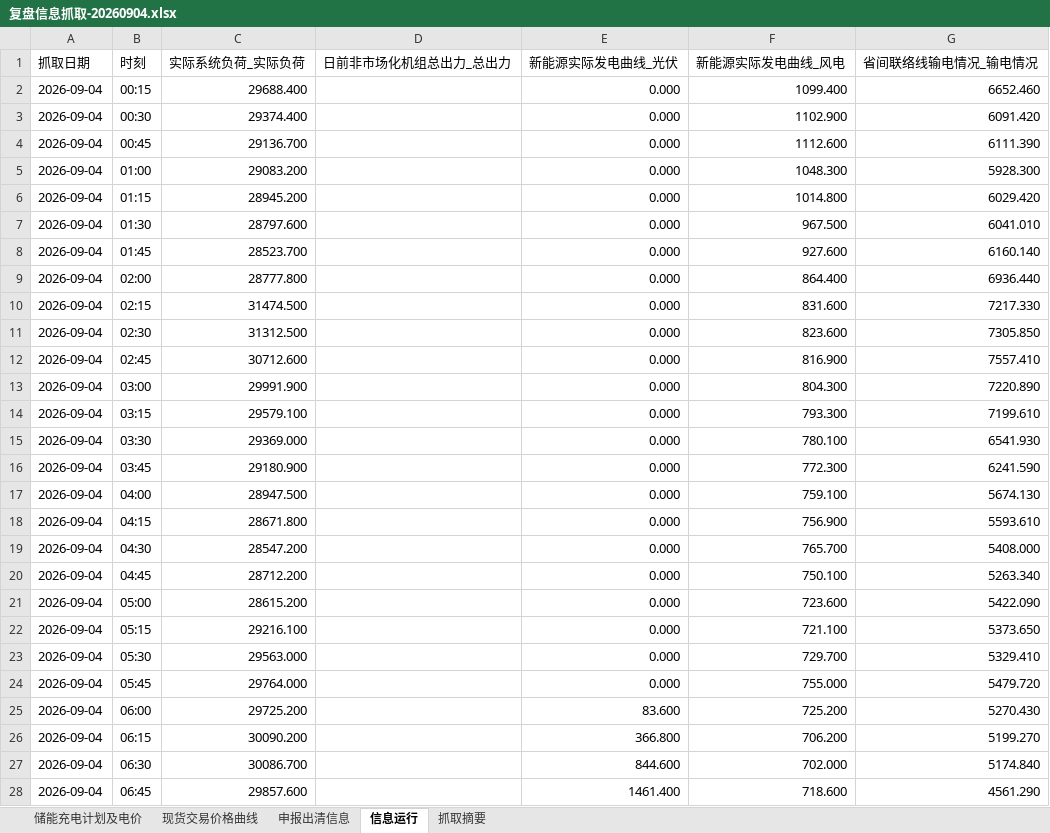
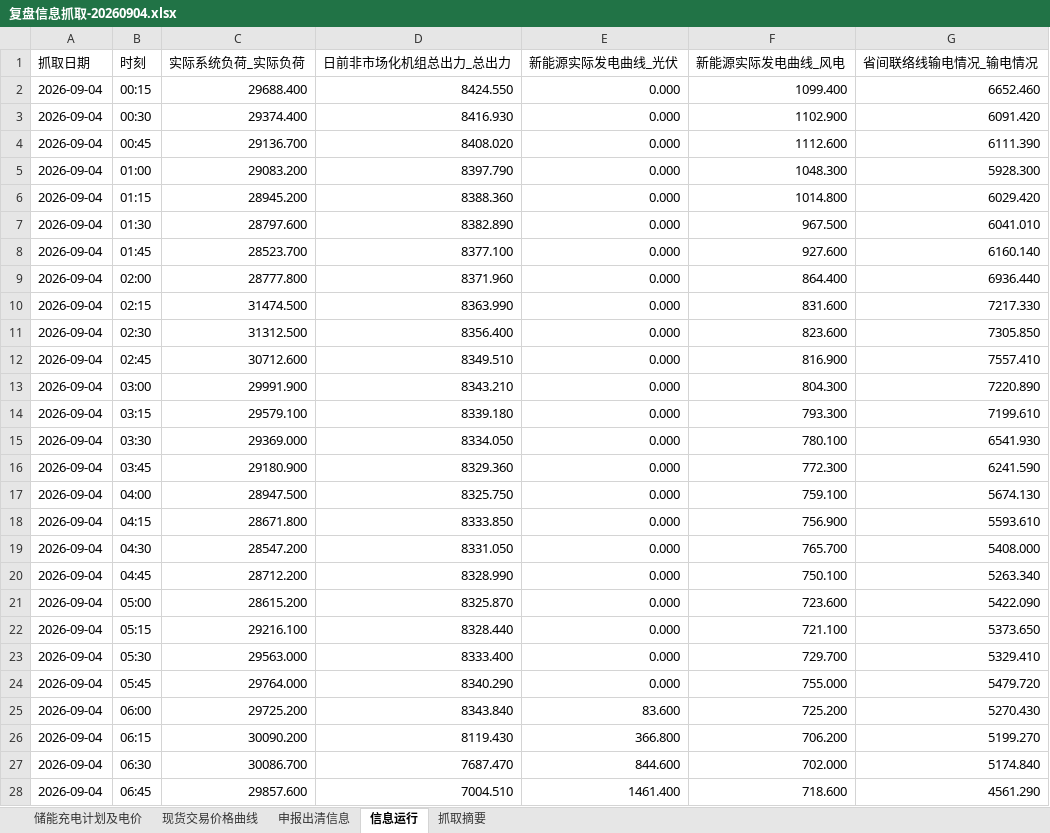
Before and after one commit to arliu633-glitch/hb-price-chart-public, an Excel workbook: review-results/复盘信息抓取-20260904.xlsx, sheet 信息运行, drawn as a sheet; only a part is shown; values as stored, in another font and other column widths than the file's, no borders; the diff covers the shown part only; the diff names each change by its address in the sheet, - before the commit and + after, or states it on an @@ line.

```diff
--- a/review-results/复盘信息抓取-20260904.xlsx (sheet 信息运行)
+++ b/review-results/复盘信息抓取-20260904.xlsx (sheet 信息运行)
-D2 (日前非市场化机组总出力_总出力): (empty)
+D2 (日前非市场化机组总出力_总出力): 8424.550
-D3 (日前非市场化机组总出力_总出力): (empty)
+D3 (日前非市场化机组总出力_总出力): 8416.930
-D4 (日前非市场化机组总出力_总出力): (empty)
+D4 (日前非市场化机组总出力_总出力): 8408.020
-D5 (日前非市场化机组总出力_总出力): (empty)
+D5 (日前非市场化机组总出力_总出力): 8397.790
-D6 (日前非市场化机组总出力_总出力): (empty)
+D6 (日前非市场化机组总出力_总出力): 8388.360
-D7 (日前非市场化机组总出力_总出力): (empty)
+D7 (日前非市场化机组总出力_总出力): 8382.890
-D8 (日前非市场化机组总出力_总出力): (empty)
+D8 (日前非市场化机组总出力_总出力): 8377.100
-D9 (日前非市场化机组总出力_总出力): (empty)
+D9 (日前非市场化机组总出力_总出力): 8371.960
-D10 (日前非市场化机组总出力_总出力): (empty)
+D10 (日前非市场化机组总出力_总出力): 8363.990
-D11 (日前非市场化机组总出力_总出力): (empty)
+D11 (日前非市场化机组总出力_总出力): 8356.400
-D12 (日前非市场化机组总出力_总出力): (empty)
+D12 (日前非市场化机组总出力_总出力): 8349.510
-D13 (日前非市场化机组总出力_总出力): (empty)
+D13 (日前非市场化机组总出力_总出力): 8343.210
-D14 (日前非市场化机组总出力_总出力): (empty)
+D14 (日前非市场化机组总出力_总出力): 8339.180
-D15 (日前非市场化机组总出力_总出力): (empty)
+D15 (日前非市场化机组总出力_总出力): 8334.050
-D16 (日前非市场化机组总出力_总出力): (empty)
+D16 (日前非市场化机组总出力_总出力): 8329.360
-D17 (日前非市场化机组总出力_总出力): (empty)
+D17 (日前非市场化机组总出力_总出力): 8325.750
-D18 (日前非市场化机组总出力_总出力): (empty)
+D18 (日前非市场化机组总出力_总出力): 8333.850
-D19 (日前非市场化机组总出力_总出力): (empty)
+D19 (日前非市场化机组总出力_总出力): 8331.050
-D20 (日前非市场化机组总出力_总出力): (empty)
+D20 (日前非市场化机组总出力_总出力): 8328.990
-D21 (日前非市场化机组总出力_总出力): (empty)
+D21 (日前非市场化机组总出力_总出力): 8325.870
-D22 (日前非市场化机组总出力_总出力): (empty)
+D22 (日前非市场化机组总出力_总出力): 8328.440
-D23 (日前非市场化机组总出力_总出力): (empty)
+D23 (日前非市场化机组总出力_总出力): 8333.400
-D24 (日前非市场化机组总出力_总出力): (empty)
+D24 (日前非市场化机组总出力_总出力): 8340.290
-D25 (日前非市场化机组总出力_总出力): (empty)
+D25 (日前非市场化机组总出力_总出力): 8343.840
-D26 (日前非市场化机组总出力_总出力): (empty)
+D26 (日前非市场化机组总出力_总出力): 8119.430
-D27 (日前非市场化机组总出力_总出力): (empty)
+D27 (日前非市场化机组总出力_总出力): 7687.470
-D28 (日前非市场化机组总出力_总出力): (empty)
+D28 (日前非市场化机组总出力_总出力): 7004.510
```
Also changed, not shown: 69 edited cells elsewhere in this sheet, sheet 抓取摘要, review-results/河北实时运行及市场出清数据-20260904.xlsx, 3 other files.
